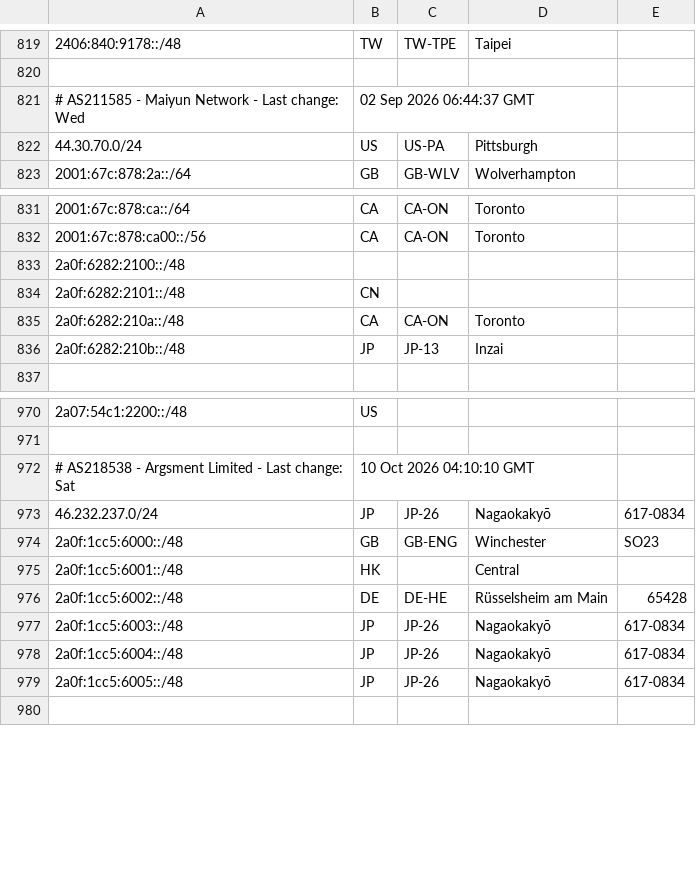
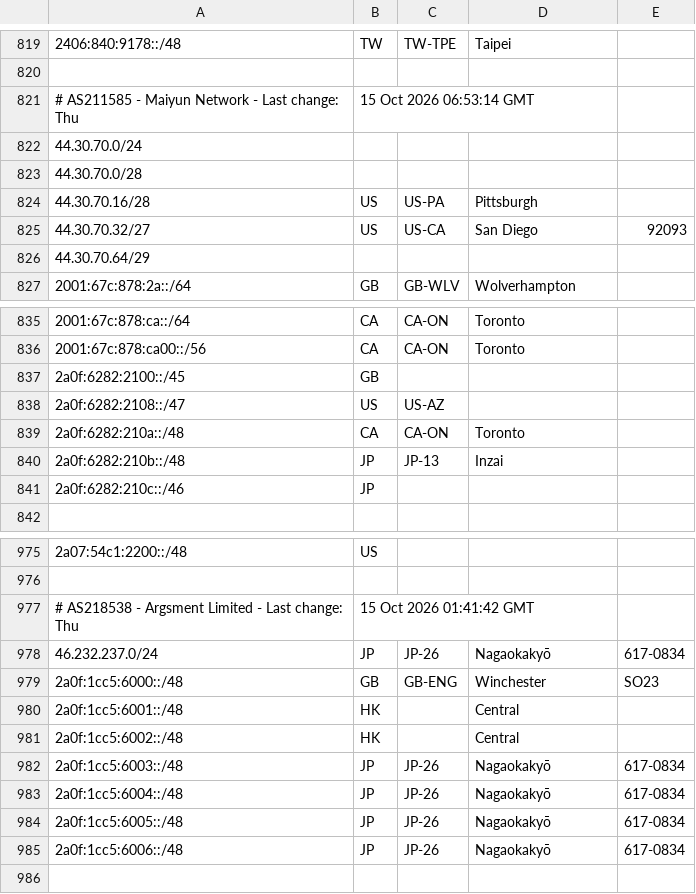
Before and after one commit to MoeDove-LLC/moegeo, a CSV file: output/geofeed.csv, drawn as a sheet; only a part is shown, gaps mark what is left out; the diff covers the shown part only.

```diff
--- a/output/geofeed.csv
+++ b/output/geofeed.csv
@@ -820,4 +820,8 @@
 
-# AS211585 - Maiyun Network - Last change: Wed, 02 Sep 2026 06:44:37 GMT
-44.30.70.0/24,US,US-PA,Pittsburgh,
+# AS211585 - Maiyun Network - Last change: Thu, 15 Oct 2026 06:53:14 GMT
+44.30.70.0/24,,,,
+44.30.70.0/28,,,,
+44.30.70.16/28,US,US-PA,Pittsburgh,
+44.30.70.32/27,US,US-CA,San Diego,92093
+44.30.70.64/29,,,,
 2001:67c:878:2a::/64,GB,GB-WLV,Wolverhampton,
@@ -832,6 +836,7 @@
 2001:67c:878:ca00::/56,CA,CA-ON,Toronto,
-2a0f:6282:2100::/48,,,,
-2a0f:6282:2101::/48,CN,,,
+2a0f:6282:2100::/45,GB,,,
+2a0f:6282:2108::/47,US,US-AZ,,
 2a0f:6282:210a::/48,CA,CA-ON,Toronto,
 2a0f:6282:210b::/48,JP,JP-13,Inzai,
+2a0f:6282:210c::/46,JP,,,
 
@@ -971,3 +976,3 @@
 
-# AS218538 - Argsment Limited - Last change: Sat, 10 Oct 2026 04:10:10 GMT
+# AS218538 - Argsment Limited - Last change: Thu, 15 Oct 2026 01:41:42 GMT
 46.232.237.0/24,JP,JP-26,Nagaokakyō,617-0834
@@ -975,3 +980,3 @@
 2a0f:1cc5:6001::/48,HK,,Central,
-2a0f:1cc5:6002::/48,DE,DE-HE,Rüsselsheim am Main,65428
+2a0f:1cc5:6002::/48,HK,,Central,
 2a0f:1cc5:6003::/48,JP,JP-26,Nagaokakyō,617-0834
@@ -979,2 +984,3 @@
 2a0f:1cc5:6005::/48,JP,JP-26,Nagaokakyō,617-0834
+2a0f:1cc5:6006::/48,JP,JP-26,Nagaokakyō,617-0834
 
```
Also changed, not shown: 1 added row and 10 edited cells elsewhere in this file.
